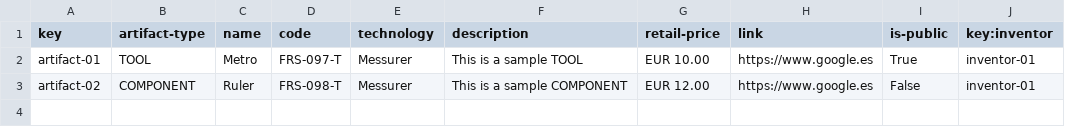
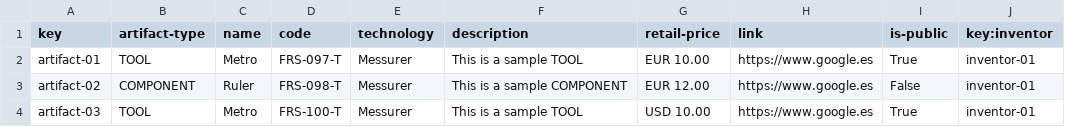
Before and after one commit to plss12/Acme-Toolkits, a CSV file: src/main/webapp/WEB-INF/resources/sample-data/artifact.csv, drawn as a sheet.

```diff
--- a/src/main/webapp/WEB-INF/resources/sample-data/artifact.csv
+++ b/src/main/webapp/WEB-INF/resources/sample-data/artifact.csv
@@ -3 +3,2 @@ artifact-01,TOOL,Metro,FRS-097-T,Messurer,This is a sample TOOL,EUR 10.00,https:
 artifact-02,COMPONENT,Ruler,FRS-098-T,Messurer,This is a sample COMPONENT,EUR 12.00,https://www.google.es,False,inventor-01
+artifact-03,TOOL,Metro,FRS-100-T,Messurer,This is a sample TOOL,USD 10.00,https://www.google.es,True,inventor-01
```
Also changed, not shown: 2 other files.
